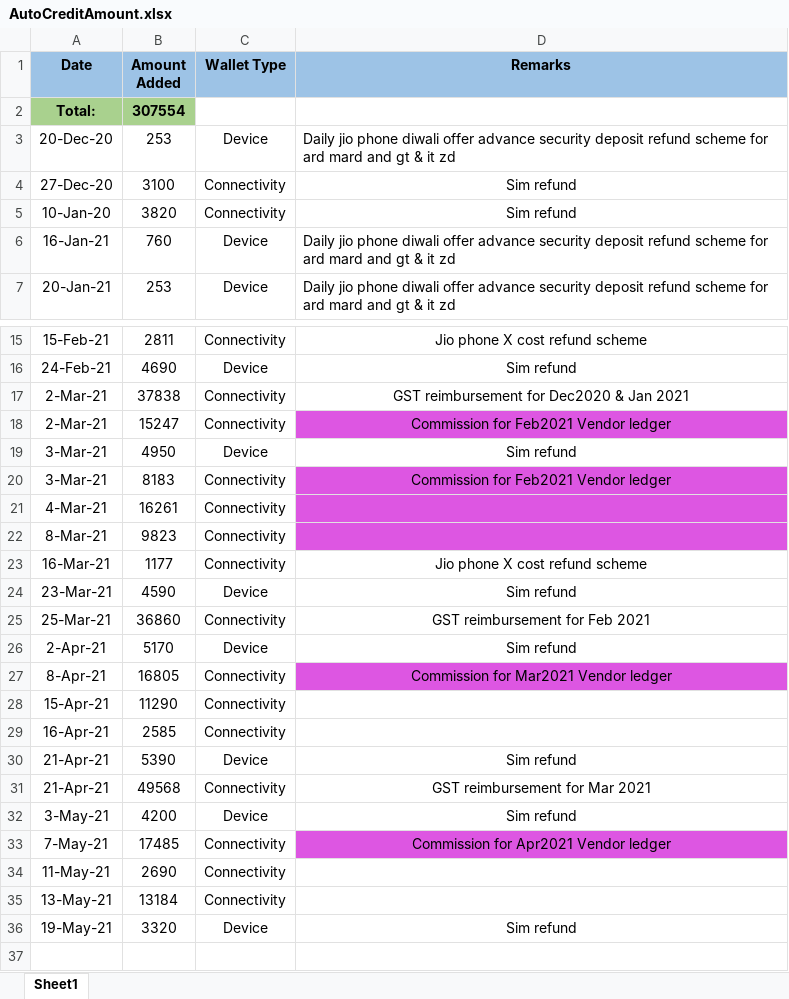
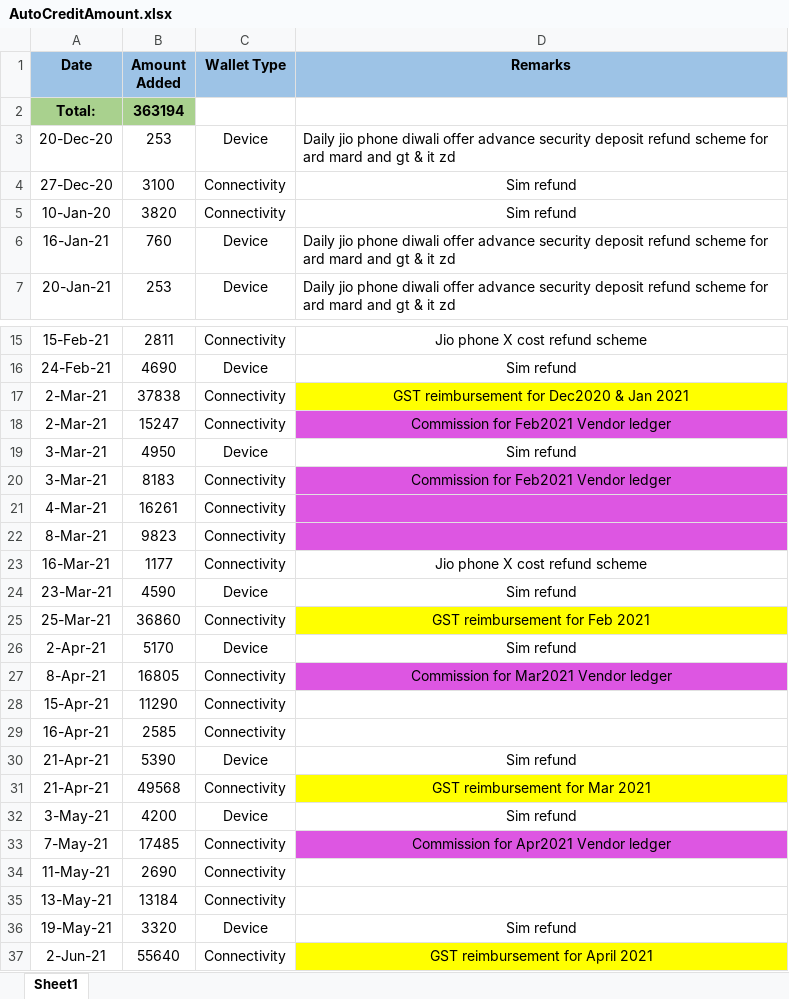
Before and after one commit to PalakEnterprises/DailyReport, an Excel workbook: AutoCreditAmount.xlsx, sheet Sheet1, drawn as a sheet; only a part is shown, gaps mark what is left out; values as stored, in another font and other column widths than the file's, no borders; the diff names each change by its address in the sheet, - before the commit and + after, or states it on an @@ line.

```diff
--- a/AutoCreditAmount.xlsx (sheet Sheet1)
+++ b/AutoCreditAmount.xlsx (sheet Sheet1)
-B2 (Amount Added): 307554
+B2 (Amount Added): 363194
-D17 fill: none
+D17 fill: #FFFF00
-D25 fill: none
+D25 fill: #FFFF00
-D31 fill: none
+D31 fill: #FFFF00
+row 37: 2-Jun-21 | 55640 | Connectivity | GST reimbursement for April 2021
```
Also changed, not shown: Inventory Order Book.xlsx, JioMobile/June2021Mobile.xlsx, 4 other files.
